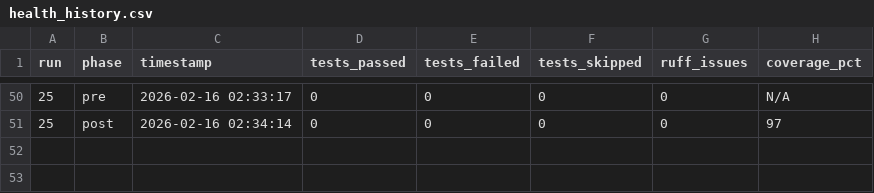
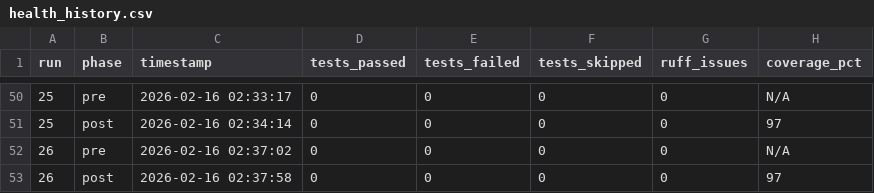
Before and after one commit to cloudQuant/fincore, a CSV file: logs/codex/health_history.csv, drawn as a sheet; only a part is shown, gaps mark what is left out.

Commit message:
auto(0037): night runner cycle #26 — 2026-02-16 02:40:32

```diff
--- a/logs/codex/health_history.csv
+++ b/logs/codex/health_history.csv
@@ -51 +51,3 @@ run,phase,timestamp,tests_passed,tests_failed,tests_skipped,ruff_issues,coverage
 25,post,2026-02-16 02:34:14,0,0,0,0,97
+26,pre,2026-02-16 02:37:02,0,0,0,0,N/A
+26,post,2026-02-16 02:37:58,0,0,0,0,97
```
